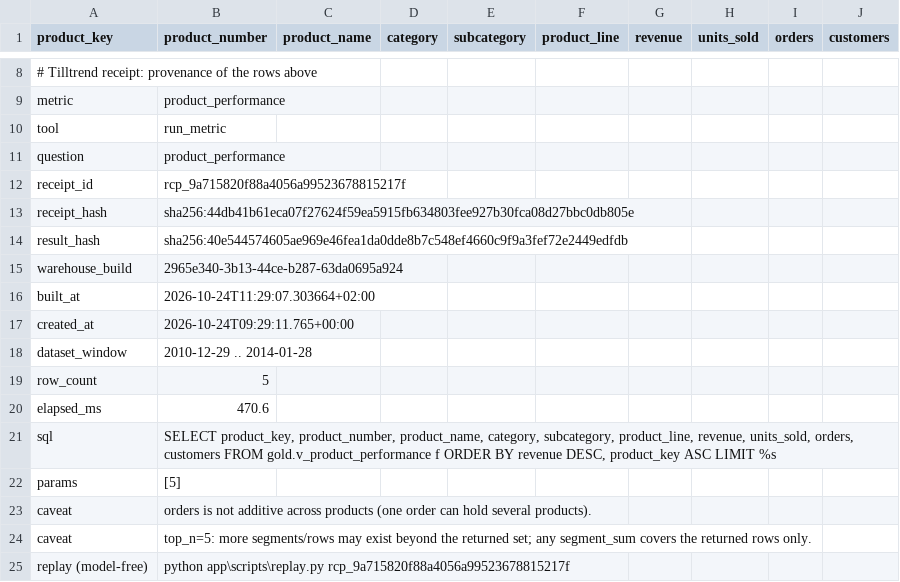
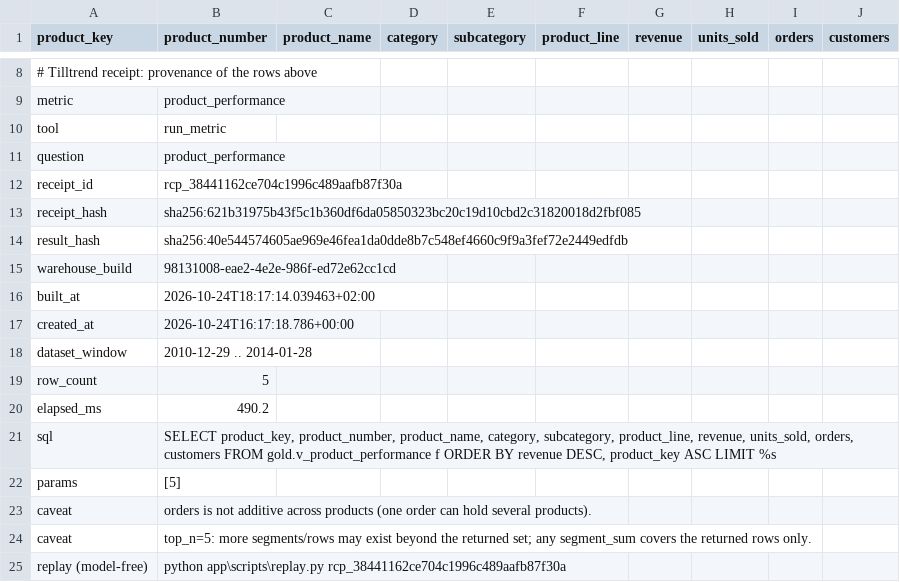
Before and after one commit to gooliverani/tilltrend-site, a CSV file: sample-data.csv, drawn as a sheet; only a part is shown, gaps mark what is left out.

```diff
--- a/sample-data.csv
+++ b/sample-data.csv
@@ -11,11 +11,11 @@ tool,run_metric
 question,product_performance
-receipt_id,rcp_9a715820f88a4056a99523678815217f
-receipt_hash,sha256:44db41b61eca07f27624f59ea5915fb634803fee927b30fca08d27bbc0db805e
+receipt_id,rcp_38441162ce704c1996c489aafb87f30a
+receipt_hash,sha256:621b31975b43f5c1b360df6da05850323bc20c19d10cbd2c31820018d2fbf085
 result_hash,sha256:40e544574605ae969e46fea1da0dde8b7c548ef4660c9f9a3fef72e2449edfdb
-warehouse_build,2965e340-3b13-44ce-b287-63da0695a924
-built_at,2026-10-24T11:29:07.303664+02:00
-created_at,2026-10-24T09:29:11.765+00:00
+warehouse_build,98131008-eae2-4e2e-986f-ed72e62cc1cd
+built_at,2026-10-24T18:17:14.039463+02:00
+created_at,2026-10-24T16:17:18.786+00:00
 dataset_window,2010-12-29 .. 2014-01-28
 row_count,5
-elapsed_ms,470.6
+elapsed_ms,490.2
 sql,"SELECT product_key, product_number, product_name, category, subcategory, product_line, revenue, units_sold, orders, customers FROM gold.v_product_performance f ORDER BY revenue DESC, product_key ASC LIMIT %s"
@@ -24,2 +24,2 @@ caveat,orders is not additive across products (one order can hold several produc
 caveat,top_n=5: more segments/rows may exist beyond the returned set; any segment_sum covers the returned rows only.
-replay (model-free),python app\scripts\replay.py rcp_9a715820f88a4056a99523678815217f
+replay (model-free),python app\scripts\replay.py rcp_38441162ce704c1996c489aafb87f30a
```
Also changed, not shown: 3 other files.
